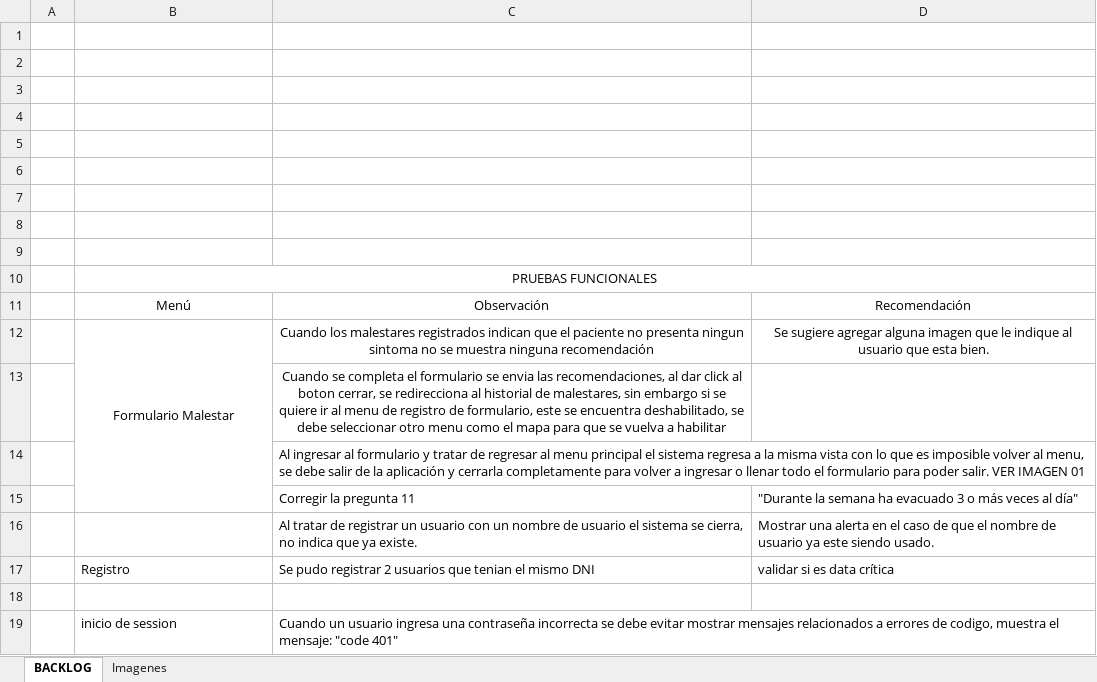
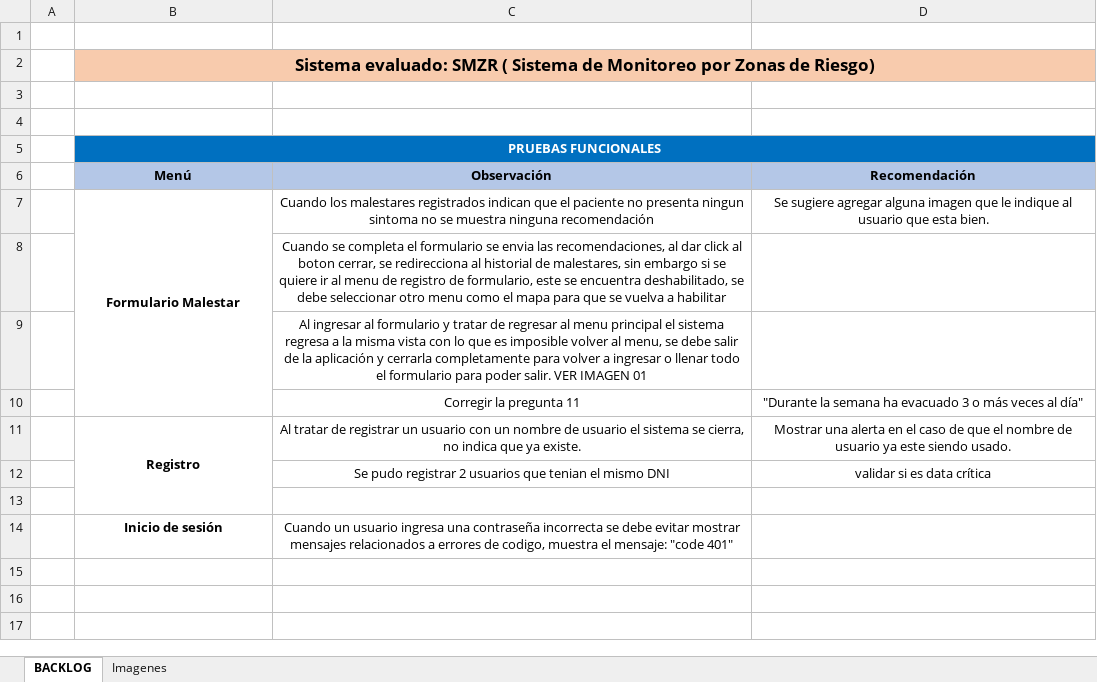
Before and after one commit to gutierreztineo/RebroteSolution, an Excel workbook: Desarrollo/SMZR/Pruebas/SMZR_PF.xlsx, sheet BACKLOG, drawn as a sheet; values as stored, in another font and other column widths than the file's, no borders; removed rows and columns are numbered as before the commit, all else as after; the diff names each change by its address in the sheet, - before the commit and + after, or states it on an @@ line.

Commit message:
Cambio de formato

```diff
--- a/Desarrollo/SMZR/Pruebas/SMZR_PF.xlsx (sheet BACKLOG)
+++ b/Desarrollo/SMZR/Pruebas/SMZR_PF.xlsx (sheet BACKLOG)
-B2 (Menú): (empty)
+B2 (Menú): Sistema evaluado: SMZR ( Sistema de Monitoreo por Zonas de Riesgo)
-B2:D2 fill: none
+B2:D2 fill: #F8CBAD
+B2:D2 merged
-row 3: (empty)
-row 4: (empty)
-row 5: (empty)
-row 6: (empty)
-row 7: (empty)
-B5:D5 fill: none
+B5:D5 fill: #0070C0
@@ B5 bold: off → on, text colour: black → #FFFFFF @@
@@ B6:D6 fill: none → #B4C7E7, bold: off → on @@
-B7 bold: off
+B7 bold: on
-C9 alignment: left
+C9 alignment: center
-C10:D12 alignment: left
+C10:D12 alignment: center
-B11 (Menú): (empty)
+B11 (Menú): Registro
+B11:B13 merged
-B12 (Menú): Registro
+B12 (Menú): (empty)
-B14 (Menú): inicio de session
+B14 (Menú): Inicio de sesión
-B14 bold: off
+B14 bold: on
-B14:C14 alignment: left
+B14:C14 alignment: center
```
